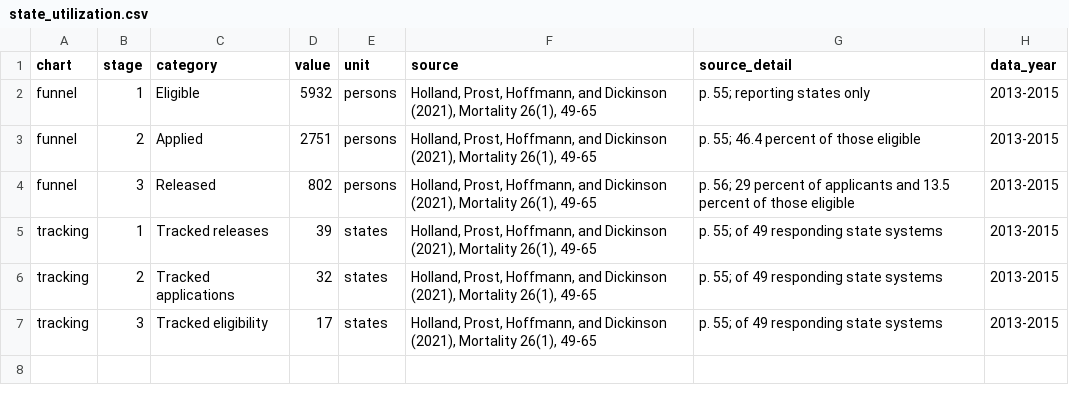
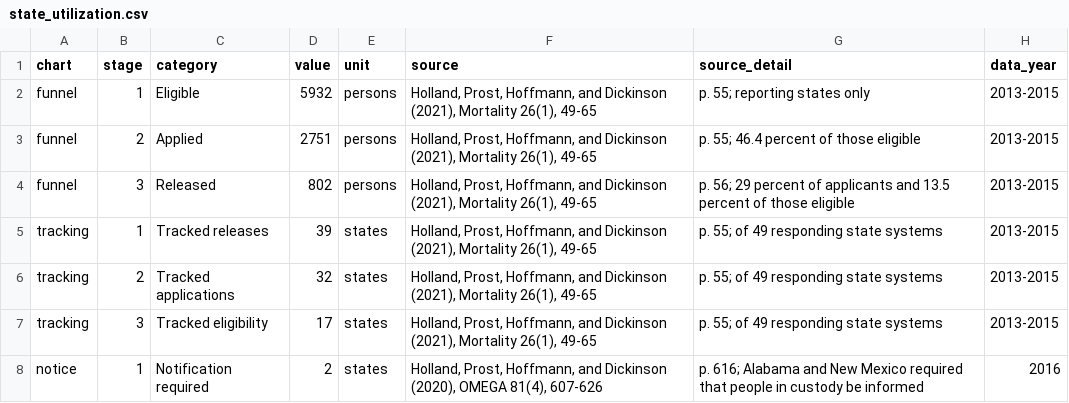
Before and after one commit to lwylie01/my-site, a CSV file: compassionaterelease/data/state_utilization.csv, drawn as a sheet.

```diff
--- a/compassionaterelease/data/state_utilization.csv
+++ b/compassionaterelease/data/state_utilization.csv
@@ -7 +7,2 @@ tracking,2,Tracked applications,32,states,"Holland, Prost, Hoffmann, and Dickins
 tracking,3,Tracked eligibility,17,states,"Holland, Prost, Hoffmann, and Dickinson (2021), Mortality 26(1), 49-65","p. 55; of 49 responding state systems",2013-2015
+notice,1,Notification required,2,states,"Holland, Prost, Hoffmann, and Dickinson (2020), OMEGA 81(4), 607-626","p. 616; Alabama and New Mexico required that people in custody be informed",2016
```
Also changed, not shown: 2 other files.
